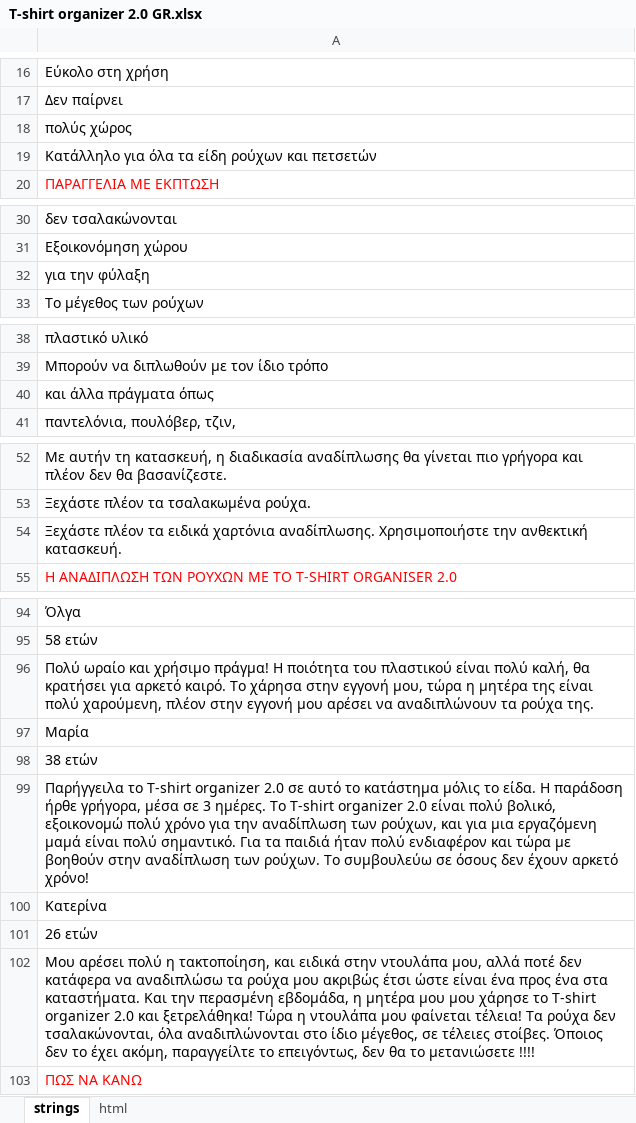
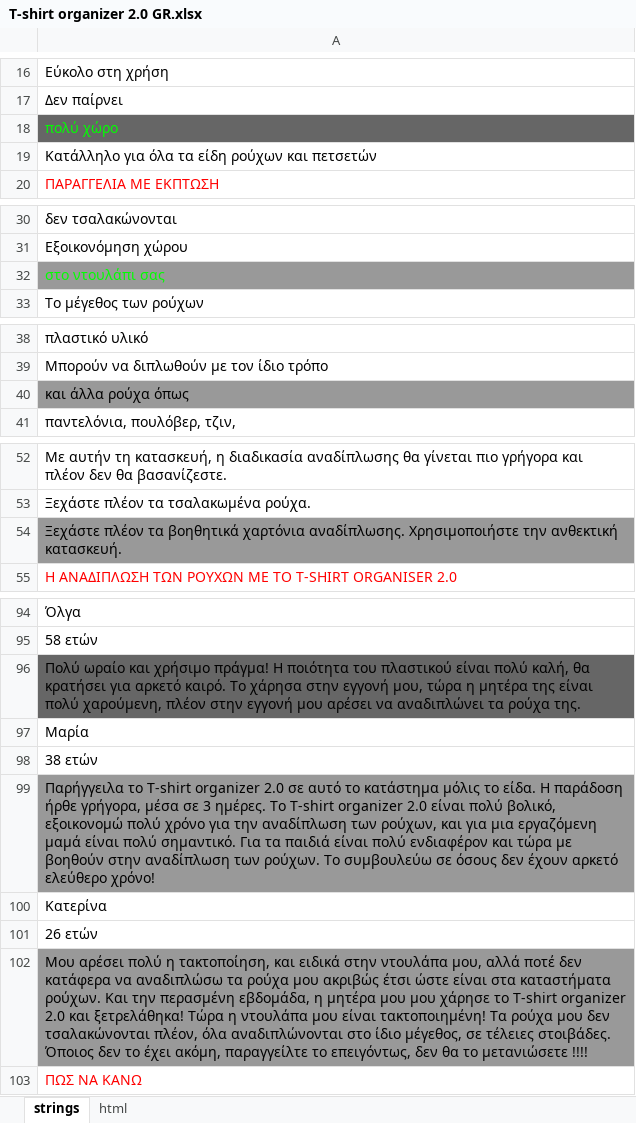
Before and after one commit to DanzigWebb/lands, an Excel workbook: t-shirt/gr/T-shirt organizer 2.0 GR.xlsx, sheet strings, drawn as a sheet; only a part is shown, gaps mark what is left out; values as stored, in another font and other column widths than the file's, no borders; charts and pictures not drawn; the diff covers the shown part only; the diff names each change by its address in the sheet, - before the commit and + after, or states it on an @@ line.

```diff
--- a/t-shirt/gr/T-shirt organizer 2.0 GR.xlsx (sheet strings)
+++ b/t-shirt/gr/T-shirt organizer 2.0 GR.xlsx (sheet strings)
-A18: πολύς χώρος
+A18: πολύ χώρο
@@ A18 fill: none → #666666, text colour: black → #00FF00 @@
-A32: για την φύλαξη
+A32: στο ντουλάπι σας
@@ A32 fill: none → #999999, text colour: black → #00FF00 @@
-A40: και άλλα πράγματα όπως
+A40: και άλλα ρούχα όπως
-A40 fill: none
+A40 fill: #999999
-A54: …πλέον τα ειδικά χαρτόνια αναδίπλωσης.…
+A54: …πλέον τα βοηθητικά χαρτόνια αναδίπλωσης.…
-A54 fill: none
+A54 fill: #999999
-A96: …αρέσει να αναδιπλώνουν τα ρούχα…
+A96: …αρέσει να αναδιπλώνει τα ρούχα…
-A96 fill: none
+A96 fill: #666666
-A99: …τα παιδιά ήταν πολύ ενδιαφέρον και τώρα με βοηθούν στην αναδίπλωση των ρούχων. Το συμβουλεύω σε όσους δεν έχουν αρκετό χρόνο!
+A99: …τα παιδιά είναι πολύ ενδιαφέρον και τώρα με βοηθούν στην αναδίπλωση των ρούχων. Το συμβουλεύω σε όσους δεν έχουν αρκετό ελεύθερο χρόνο!
-A99 fill: none
+A99 fill: #999999
-A102: …ώστε είναι ένα προς ένα στα καταστήματα. Και την περασμένη εβδομάδα, η μητέρα μου μου χάρησε το T-shirt organizer 2.0 και ξετρελάθηκα! Τώρα η ντουλάπα μου φαίνεται τέλεια! Τα ρούχα δεν τσαλακώνονται, όλα αναδιπλώνονται στο ίδιο μέγεθος, σε τέλειες στοίβες. Όποιος δεν…
+A102: …ώστε είναι στα καταστήματα ρούχων. Και την περασμένη εβδομάδα, η μητέρα μου μου χάρησε το T-shirt organizer 2.0 και ξετρελάθηκα! Τώρα η ντουλάπα μου είναι τακτοποιημένη! Τα ρούχα μου δεν τσαλακώνονται πλέον, όλα αναδιπλώνονται στο ίδιο μέγεθος, σε τέλειες στοιβάδες. Όποιος δεν…
-A102 fill: none
+A102 fill: #999999
```
Also changed, not shown: 4 edited cells and cell formats elsewhere in this sheet, 1 other file.
